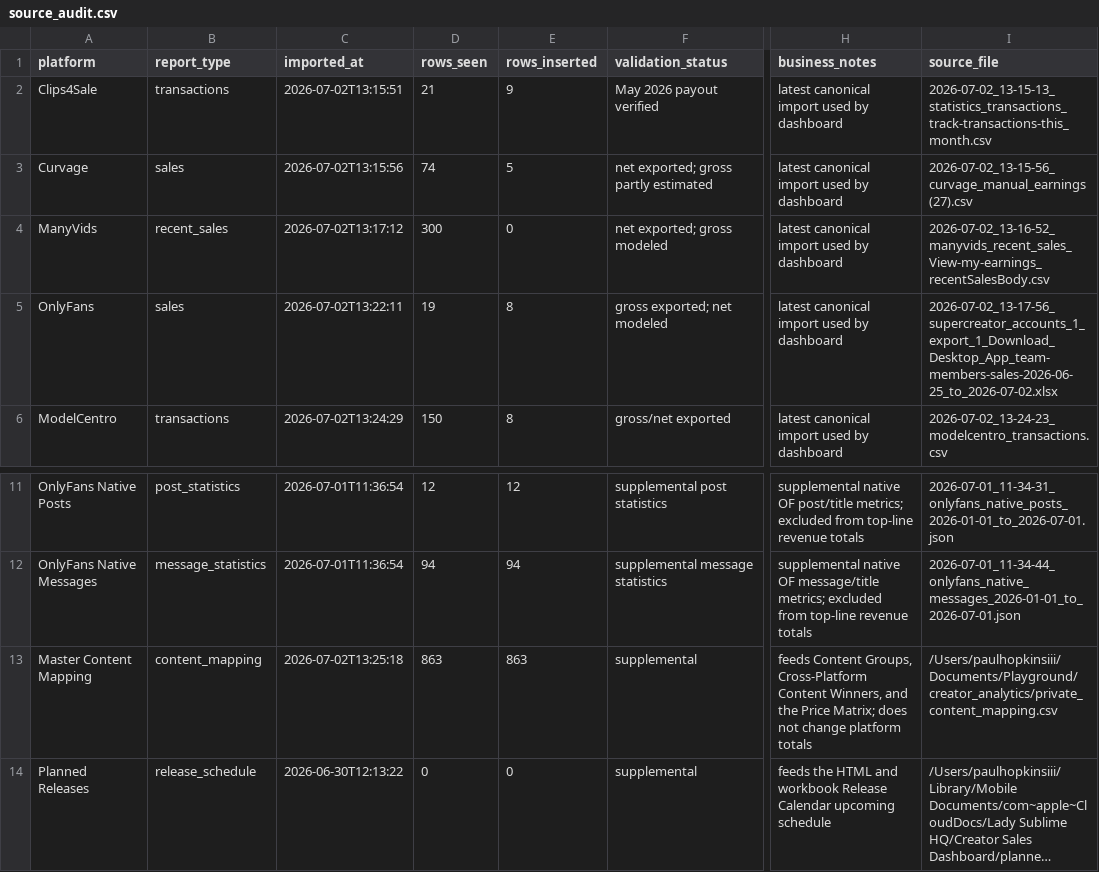
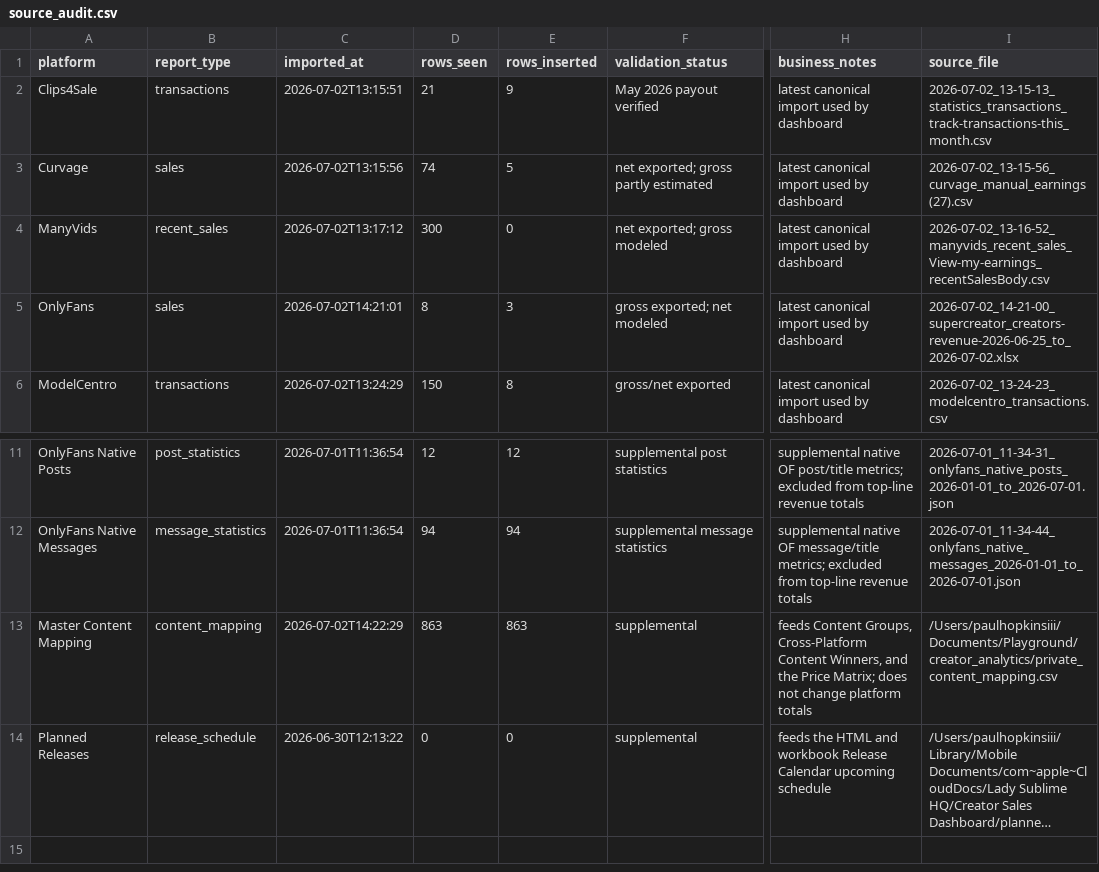
Before and after one commit to Trippaeon3/creator-sales-dashboard-public-2ba6b9a86c53, a CSV file: data/source_audit.csv, drawn as a sheet; only a part is shown, gaps mark what is left out; long unchanged cells end in …; the diff names each change by its address in the sheet, - before the commit and + after, or states it on an @@ line.

```diff
--- a/data/source_audit.csv
+++ b/data/source_audit.csv
-C5 (imported_at): 2026-07-02T13:22:11
+C5 (imported_at): 2026-07-02T14:21:01
-D5 (rows_seen): 19
+D5 (rows_seen): 8
-E5 (rows_inserted): 8
+E5 (rows_inserted): 3
-I5 (source_file): 2026-07-02_13-17-56_supercreator_accounts_1_export_1_Download_Desktop_App_team-members-sales-2026-06-25_to_2026-07-02.xlsx
+I5 (source_file): 2026-07-02_14-21-00_supercreator_creators-revenue-2026-06-25_to_2026-07-02.xlsx
-C13 (imported_at): 2026-07-02T13:25:18
+C13 (imported_at): 2026-07-02T14:22:29
```
Also changed, not shown: data/canonical_source_freshness.csv, data/source_freshness.csv, 2 other files.
